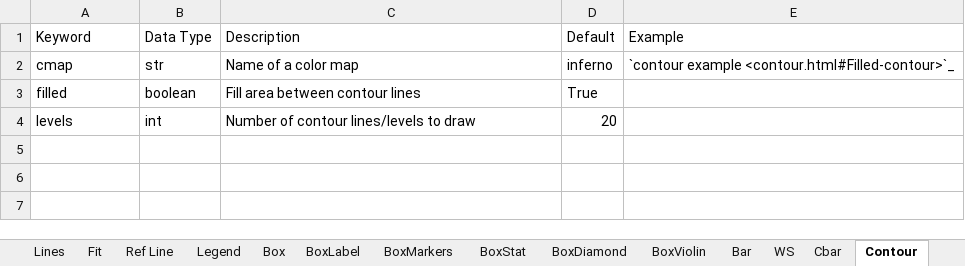
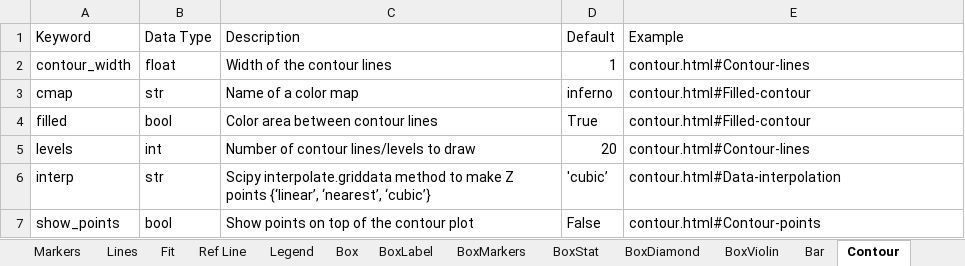
Before and after one commit to endangeredoxen/fivecentplots, an Excel workbook: fivecentplots/keywords.xlsx, sheet Contour, drawn as a sheet; values as stored, in another font and other column widths than the file's, no borders; 1 other sheet too large or unreadable and not compared; addresses are those after the commit; the diff names each change by its address in the sheet, - before the commit and + after, or states it on an @@ line.

Commit message:
doc update for contour + gantt

```diff
--- a/fivecentplots/keywords.xlsx (sheet Contour)
+++ b/fivecentplots/keywords.xlsx (sheet Contour)
+row 2: contour_width | float | Width of the contour lines | 1 | contour.html#Contour-lines
-E3 (Example): `contour example <contour.html#Filled-contour>`_
+E3 (Example): contour.html#Filled-contour
-B4 (Data Type): boolean
+B4 (Data Type): bool
-C4 (Description): Fill area between contour lines
+C4 (Description): Color area between contour lines
-E4 (Example): (empty)
+E4 (Example): contour.html#Filled-contour
-E5 (Example): (empty)
+E5 (Example): contour.html#Contour-lines
+row 6: interp | str | Scipy interpolate.griddata method to make Z points {‘linear’, ‘nearest’, ‘cubic’} | 'cubic’ | contour.html#Data-interpolation
+row 7: show_points | bool | Show points on top of the contour plot | False | contour.html#Contour-points
```
Also changed, not shown: sheet Cbar, sheet Bar, other sheet tabs, 6 other files.
